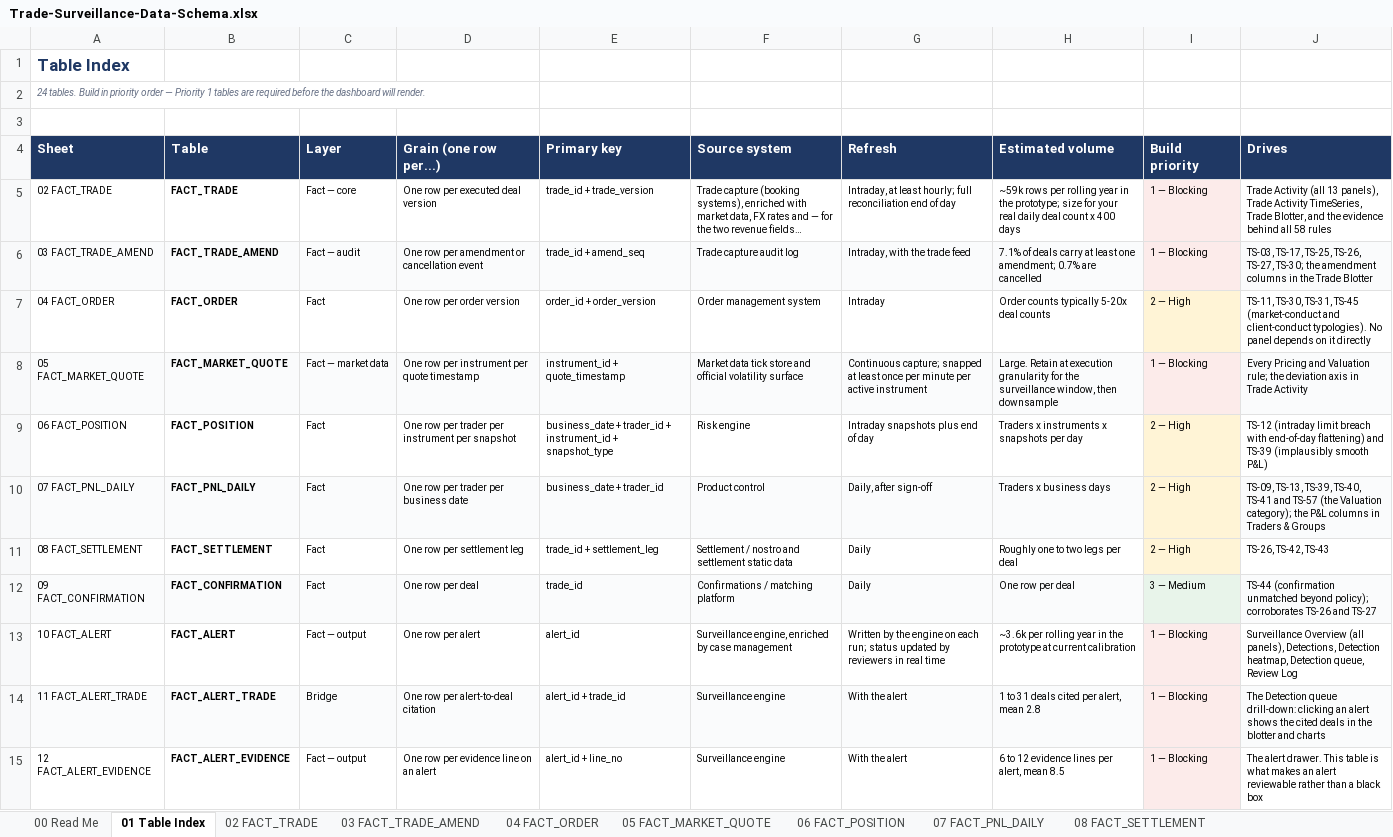
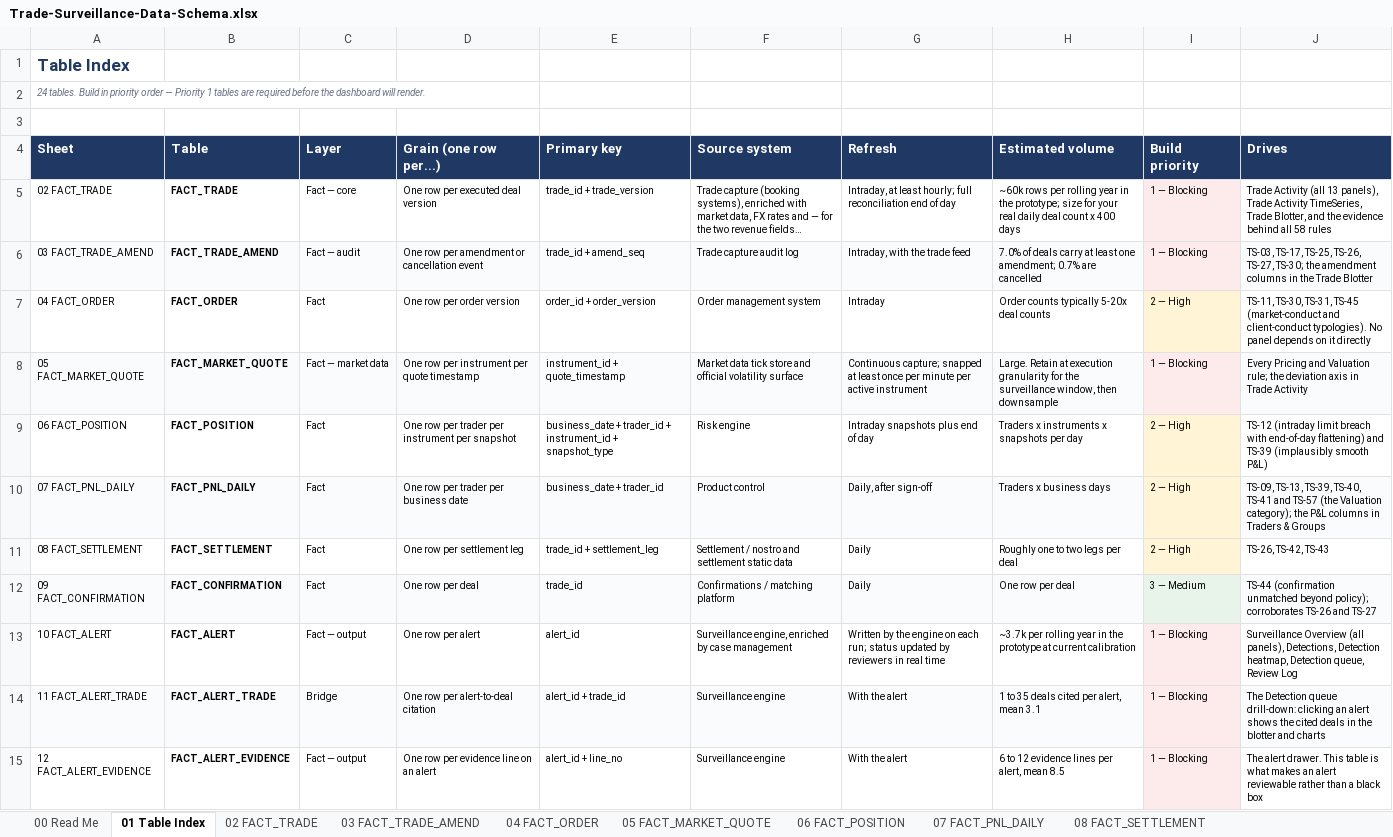
Before and after one commit to Runelord1999/DBS, an Excel workbook: Trade-Surveillance-Data-Schema.xlsx, sheet 01 Table Index, drawn as a sheet; only a part is shown; long unchanged cells end in …; values as stored, in another font and other column widths than the file's, no borders; table styles not drawn; the diff names each change by its address in the sheet, - before the commit and + after, or states it on an @@ line.

```diff
--- a/Trade-Surveillance-Data-Schema.xlsx (sheet 01 Table Index)
+++ b/Trade-Surveillance-Data-Schema.xlsx (sheet 01 Table Index)
-H5 (Estimated volume): ~59k rows per…
+H5 (Estimated volume): ~60k rows per…
-H6 (Estimated volume): 7.1% of deals…
+H6 (Estimated volume): 7.0% of deals…
-H13 (Estimated volume): ~3.6k per rolling…
+H13 (Estimated volume): ~3.7k per rolling…
-H14 (Estimated volume): 1 to 31 deals cited per alert, mean 2.8
+H14 (Estimated volume): 1 to 35 deals cited per alert, mean 3.1
```
Also changed, not shown: sheet 12 FACT_ALERT_EVIDENCE, sheet 10 FACT_ALERT, sheet 02 FACT_TRADE, sheet 11 FACT_ALERT_TRADE, sheet 00 Read Me, sheet 14 DIM_TRADER, 2 more sheets, 5 other files.
